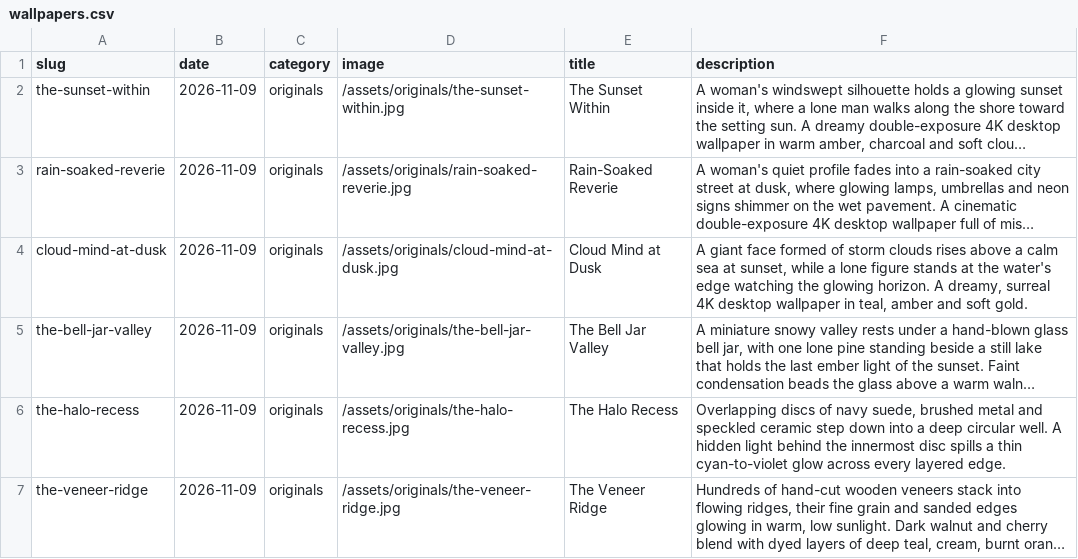
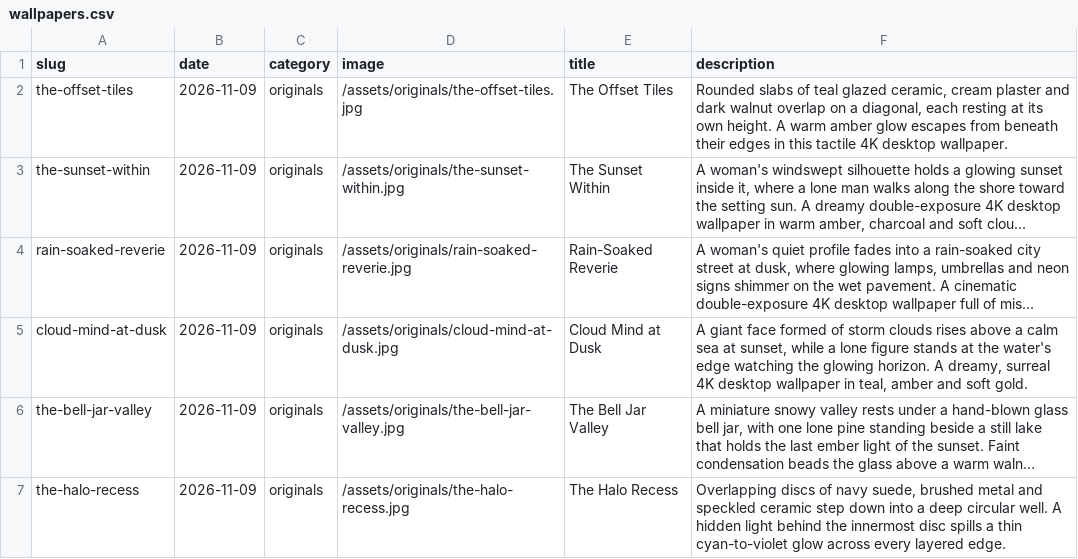
Before and after one commit to gokmenecer/wallspotter, a CSV file: data/wallpapers.csv, drawn as a sheet; only a part is shown; the shorter side is filled out with more unchanged rows; long unchanged cells end in …; the diff names each change by its address in the sheet, - before the commit and + after, or states it on an @@ line.

```diff
--- a/data/wallpapers.csv
+++ b/data/wallpapers.csv
+row 2: the-offset-tiles | 2026-11-09 | originals | /assets/originals/the-offset-tiles.jpg | The Offset Tiles | Rounded slabs of teal glazed ceramic, cream plaster and dark walnut overlap on a diagonal, each resting at its own height. A warm amber glow escapes from beneath their edges in this tactile 4K desktop wallpaper.
```
Also changed, not shown: 1 other file.
